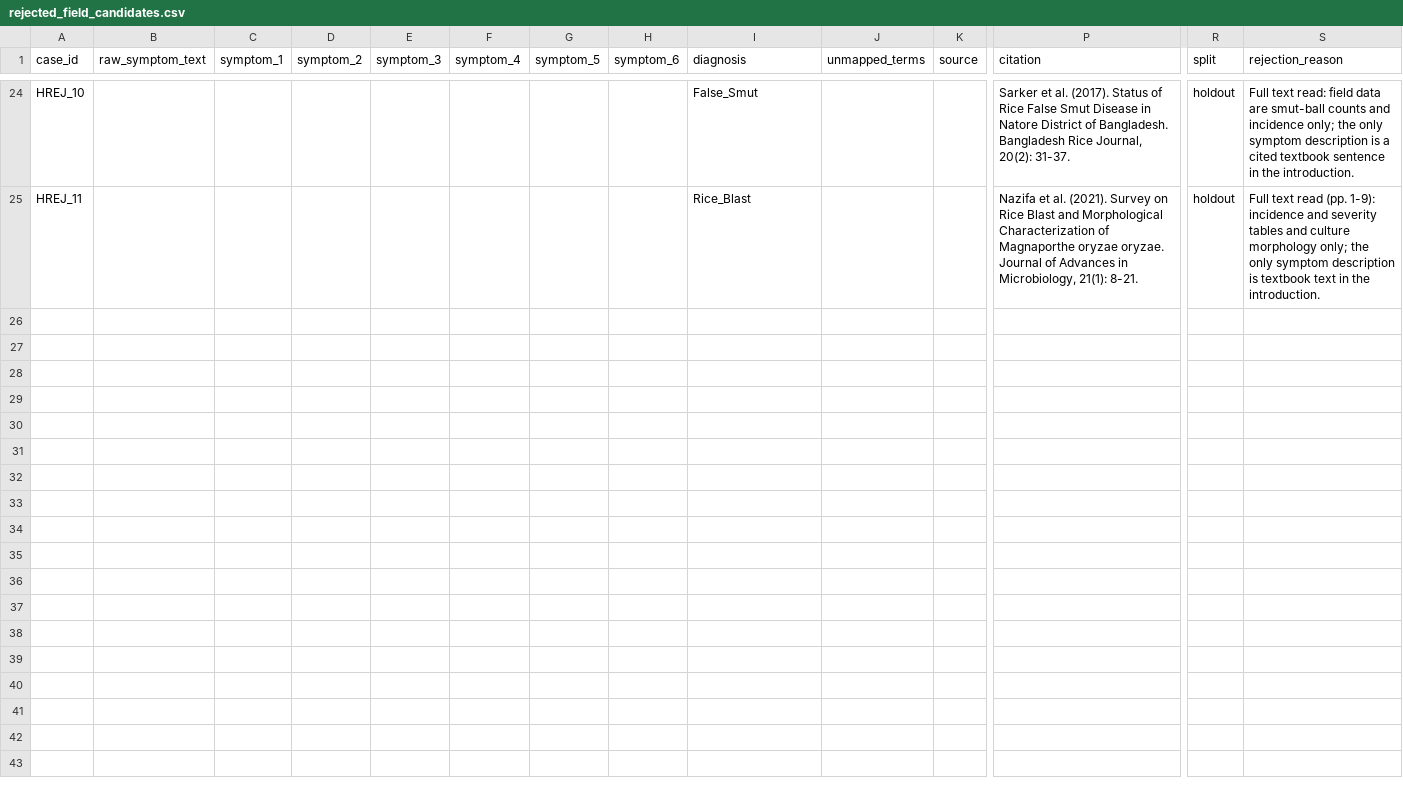
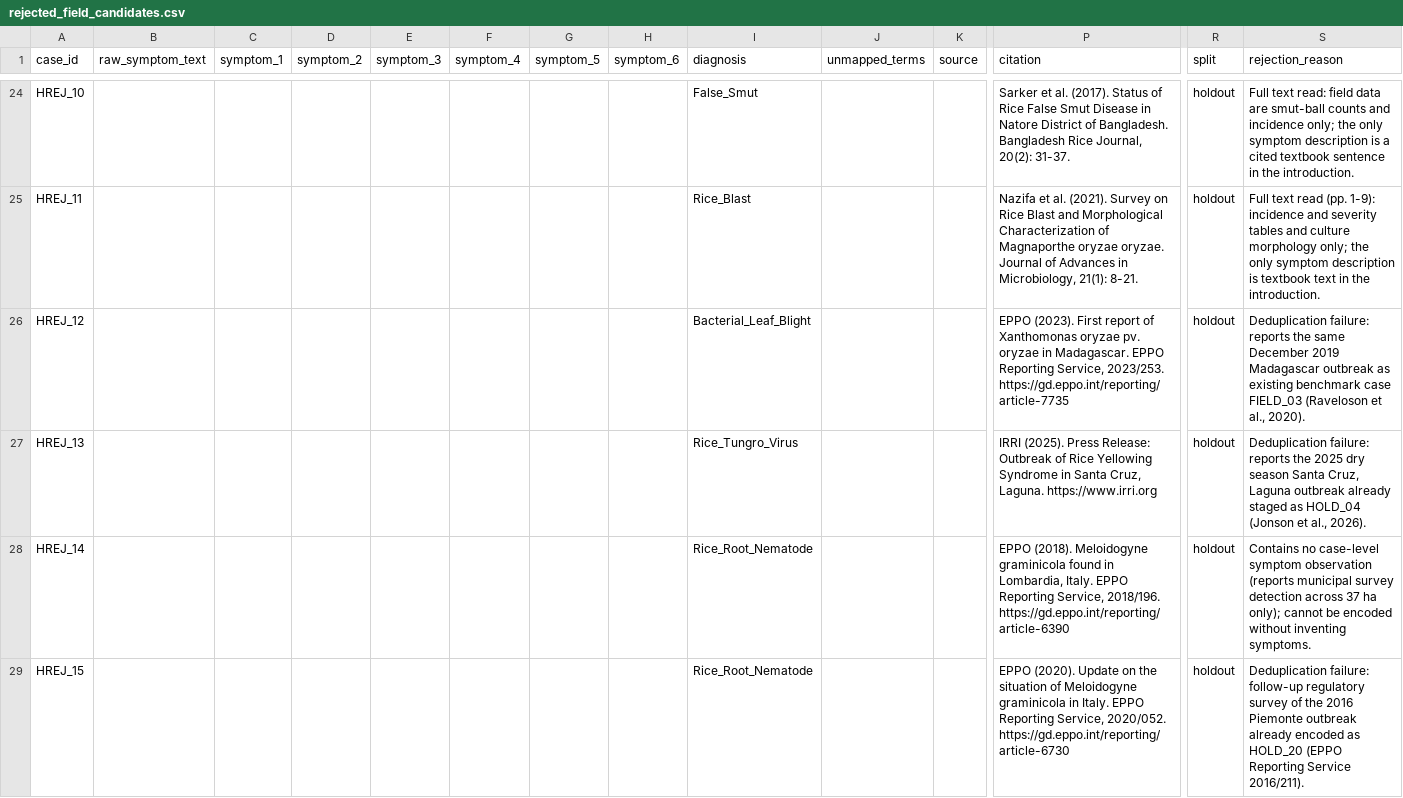
Before and after one commit to Ariful-Furqon/RiceKG-Expert-System, a CSV file: data/rejected_field_candidates.csv, drawn as a sheet; only a part is shown, gaps mark what is left out; rows hold the shown columns only; the diff covers the shown part only; the diff names each change by its address in the sheet, - before the commit and + after, or states it on an @@ line.

Commit message:
update holdout

```diff
--- a/data/rejected_field_candidates.csv
+++ b/data/rejected_field_candidates.csv
+row 26: HREJ_12 |  |  |  |  |  |  |  | Bacterial_Leaf_Blight |  |  | EPPO (2023). First report of Xanthomonas oryzae pv. oryzae in Madagascar. EPPO Reporting Service, 2023/253. https://gd.eppo.int/reporting/article-7735 | holdout | Deduplication failure: reports the same December 2019 Madagascar outbreak as existing benchmark case FIELD_03 (Raveloson et al., 2020).
+row 27: HREJ_13 |  |  |  |  |  |  |  | Rice_Tungro_Virus |  |  | IRRI (2025). Press Release: Outbreak of Rice Yellowing Syndrome in Santa Cruz, Laguna. https://www.irri.org | holdout | Deduplication failure: reports the 2025 dry season Santa Cruz, Laguna outbreak already staged as HOLD_04 (Jonson et al., 2026).
+row 28: HREJ_14 |  |  |  |  |  |  |  | Rice_Root_Nematode |  |  | EPPO (2018). Meloidogyne graminicola found in Lombardia, Italy. EPPO Reporting Service, 2018/196. https://gd.eppo.int/reporting/article-6390 | holdout | Contains no case-level symptom observation (reports municipal survey detection across 37 ha only); cannot be encoded without inventing symptoms.
+row 29: HREJ_15 |  |  |  |  |  |  |  | Rice_Root_Nematode |  |  | EPPO (2020). Update on the situation of Meloidogyne graminicola in Italy. EPPO Reporting Service, 2020/052. https://gd.eppo.int/reporting/article-6730 | holdout | Deduplication failure: follow-up regulatory survey of the 2016 Piemonte outbreak already encoded as HOLD_20 (EPPO Reporting Service 2016/211).
```
Also changed, not shown: 4 added rows elsewhere in this file, data/field_holdout_staging.csv, 3 other files.
